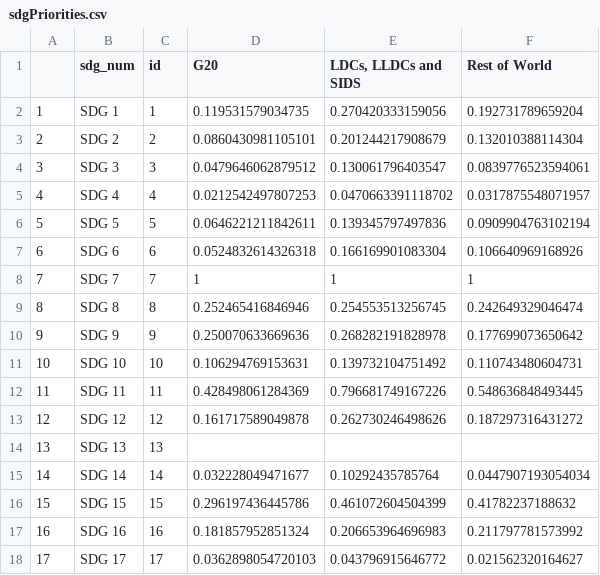
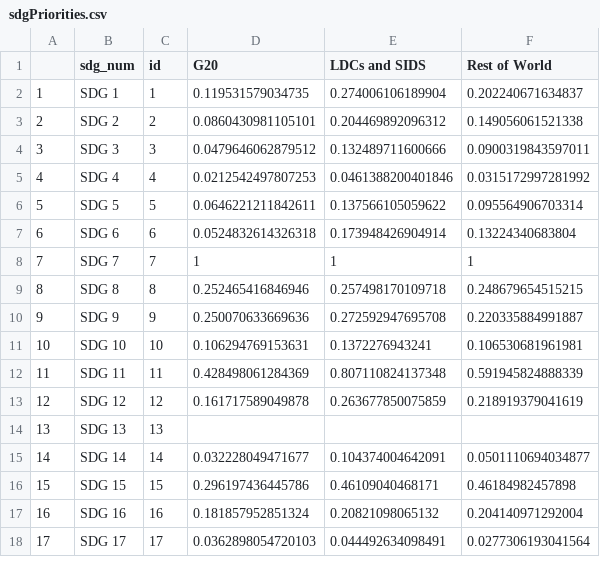
Before and after one commit to UNDP-Data/dv-ndc-insights-series-data-repository, a CSV file: data/sdgAlignment/sdgPriorities.csv, drawn as a sheet.

Commit message:
Update sdgPriorities.csv

```diff
--- a/data/sdgAlignment/sdgPriorities.csv
+++ b/data/sdgAlignment/sdgPriorities.csv
@@ -1,18 +1,18 @@
-"","sdg_num","id","G20","LDCs, LLDCs and SIDS","Rest of World"
-"1","SDG 1",1,0.119531579034735,0.270420333159056,0.192731789659204
-"2","SDG 2",2,0.0860430981105101,0.201244217908679,0.132010388114304
-"3","SDG 3",3,0.0479646062879512,0.130061796403547,0.0839776523594061
-"4","SDG 4",4,0.0212542497807253,0.0470663391118702,0.0317875548071957
-"5","SDG 5",5,0.0646221211842611,0.139345797497836,0.0909904763102194
-"6","SDG 6",6,0.0524832614326318,0.166169901083304,0.106640969168926
+"","sdg_num","id","G20","LDCs and SIDS","Rest of World"
+"1","SDG 1",1,0.119531579034735,0.274006106189904,0.202240671634837
+"2","SDG 2",2,0.0860430981105101,0.204469892096312,0.149056061521338
+"3","SDG 3",3,0.0479646062879512,0.132489711600666,0.0900319843597011
+"4","SDG 4",4,0.0212542497807253,0.0461388200401846,0.0315172997281992
+"5","SDG 5",5,0.0646221211842611,0.137566105059622,0.095564906703314
+"6","SDG 6",6,0.0524832614326318,0.173948426904914,0.13224340683804
 "7","SDG 7",7,1,1,1
-"8","SDG 8",8,0.252465416846946,0.254553513256745,0.242649329046474
-"9","SDG 9",9,0.250070633669636,0.268282191828978,0.177699073650642
-"10","SDG 10",10,0.106294769153631,0.139732104751492,0.110743480604731
-"11","SDG 11",11,0.428498061284369,0.796681749167226,0.548636848493445
-"12","SDG 12",12,0.161717589049878,0.262730246498626,0.187297316431272
+"8","SDG 8",8,0.252465416846946,0.257498170109718,0.248679654515215
+"9","SDG 9",9,0.250070633669636,0.272592947695708,0.220335884991887
+"10","SDG 10",10,0.106294769153631,0.1372276943241,0.106530681961981
+"11","SDG 11",11,0.428498061284369,0.807110824137348,0.591945824888339
+"12","SDG 12",12,0.161717589049878,0.263677850075859,0.218919379041619
 "13","SDG 13",13,,,
-"14","SDG 14",14,0.032228049471677,0.10292435785764,0.0447907193054034
-"15","SDG 15",15,0.296197436445786,0.461072604504399,0.41782237188632
-"16","SDG 16",16,0.181857952851324,0.206653964696983,0.211797781573992
-"17","SDG 17",17,0.0362898054720103,0.043796915646772,0.021562320164627
+"14","SDG 14",14,0.032228049471677,0.104374004642091,0.0501110694034877
+"15","SDG 15",15,0.296197436445786,0.46109040468171,0.46184982457898
+"16","SDG 16",16,0.181857952851324,0.20821098065132,0.204140971292004
+"17","SDG 17",17,0.0362898054720103,0.044492634098491,0.0277306193041564
```
